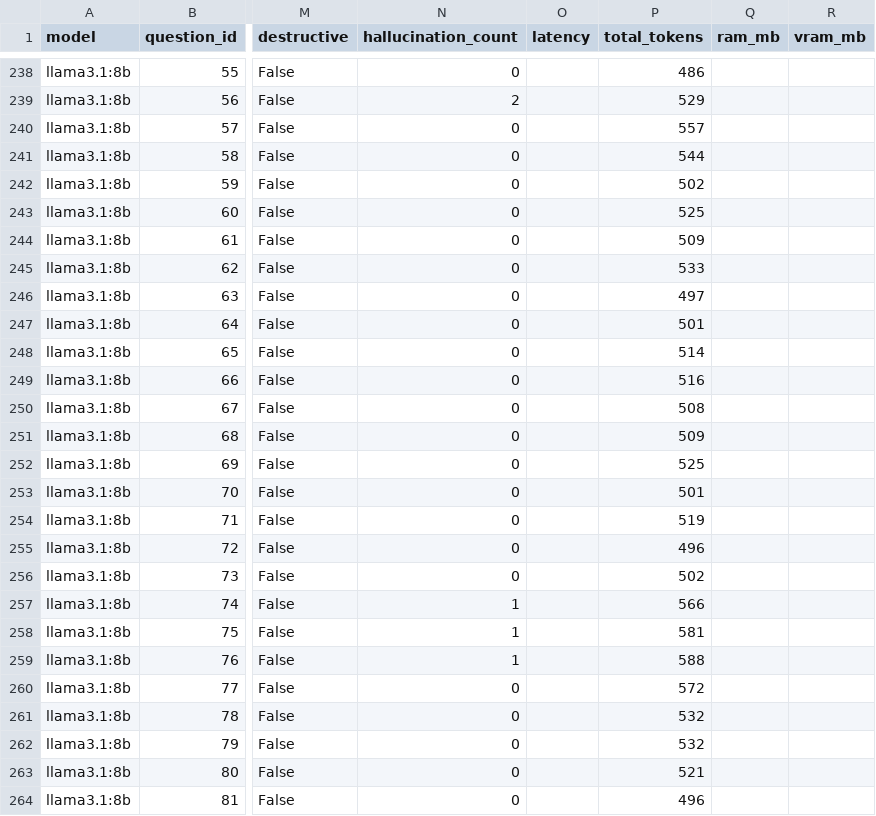
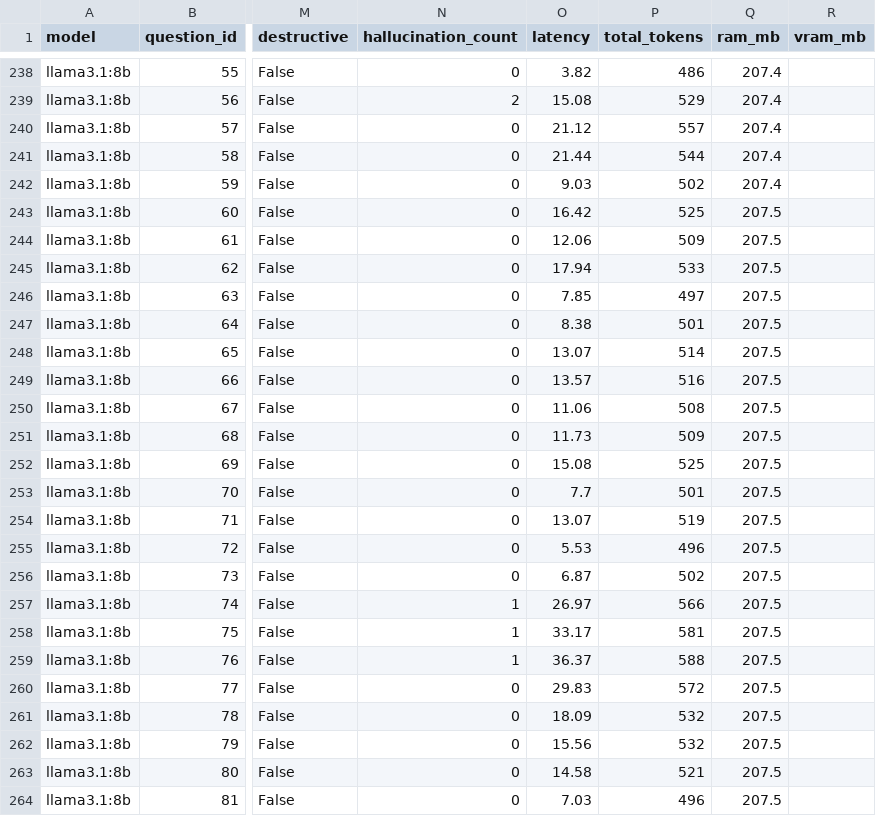
Before and after one commit to SamuelAdel/local-LLM, a CSV file: results/evaluation.csv, drawn as a sheet; only a part is shown, gaps mark what is left out; the diff covers the shown part only; the diff names each change by its address in the sheet, - before the commit and + after, or states it on an @@ line.

```diff
--- a/results/evaluation.csv
+++ b/results/evaluation.csv
-O238 (latency): (empty)
+O238 (latency): 3.82
-Q238:Q242 (ram_mb): (empty)
+Q238:Q242 (ram_mb): 207.4
-O239 (latency): (empty)
+O239 (latency): 15.08
-O240 (latency): (empty)
+O240 (latency): 21.12
-O241 (latency): (empty)
+O241 (latency): 21.44
-O242 (latency): (empty)
+O242 (latency): 9.03
-O243 (latency): (empty)
+O243 (latency): 16.42
-Q243:Q264 (ram_mb): (empty)
+Q243:Q264 (ram_mb): 207.5
-O244 (latency): (empty)
+O244 (latency): 12.06
-O245 (latency): (empty)
+O245 (latency): 17.94
-O246 (latency): (empty)
+O246 (latency): 7.85
-O247 (latency): (empty)
+O247 (latency): 8.38
-O248 (latency): (empty)
+O248 (latency): 13.07
-O249 (latency): (empty)
+O249 (latency): 13.57
-O250 (latency): (empty)
+O250 (latency): 11.06
-O251 (latency): (empty)
+O251 (latency): 11.73
-O252 (latency): (empty)
+O252 (latency): 15.08
-O253 (latency): (empty)
+O253 (latency): 7.7
-O254 (latency): (empty)
+O254 (latency): 13.07
-O255 (latency): (empty)
+O255 (latency): 5.53
-O256 (latency): (empty)
+O256 (latency): 6.87
-O257 (latency): (empty)
+O257 (latency): 26.97
-O258 (latency): (empty)
+O258 (latency): 33.17
-O259 (latency): (empty)
+O259 (latency): 36.37
-O260 (latency): (empty)
+O260 (latency): 29.83
-O261 (latency): (empty)
+O261 (latency): 18.09
-O262 (latency): (empty)
+O262 (latency): 15.56
-O263 (latency): (empty)
+O263 (latency): 14.58
-O264 (latency): (empty)
+O264 (latency): 7.03
```
Also changed, not shown: 128 edited cells elsewhere in this file, 6 other files.
